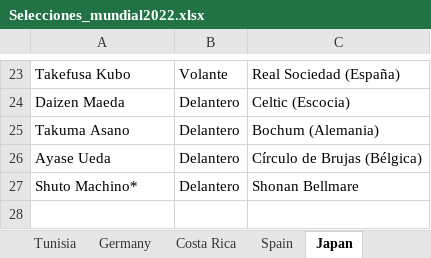
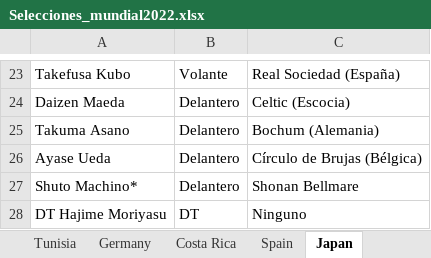
Before and after one commit to lromeror/Group_Slytheryn, an Excel workbook: Data_worldCup/Selecciones_mundial2022.xlsx, sheet Japan, drawn as a sheet; only a part is shown, gaps mark what is left out; values as stored, in another font and other column widths than the file's, no borders; the diff names each change by its address in the sheet, - before the commit and + after, or states it on an @@ line.

```diff
--- a/Data_worldCup/Selecciones_mundial2022.xlsx (sheet Japan)
+++ b/Data_worldCup/Selecciones_mundial2022.xlsx (sheet Japan)
+row 28: DT Hajime Moriyasu | DT | Ninguno
```
Also changed, not shown: sheet Portugal, sheet Spain, other sheet tabs, Data_worldCup/Renombrar - jonathan.xlsx, 45 other files.
